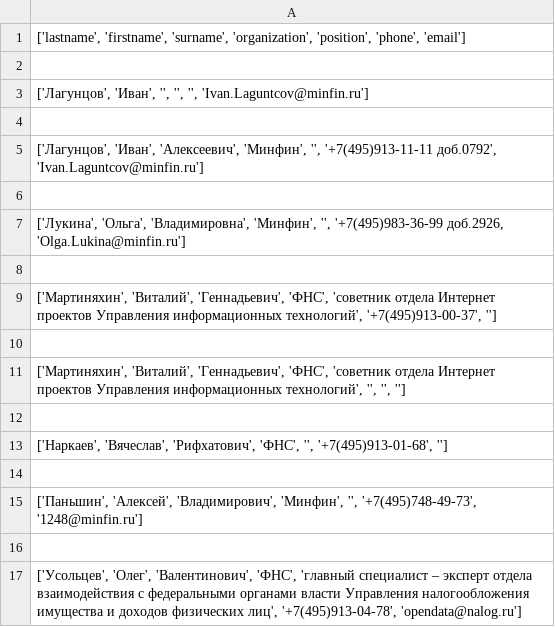
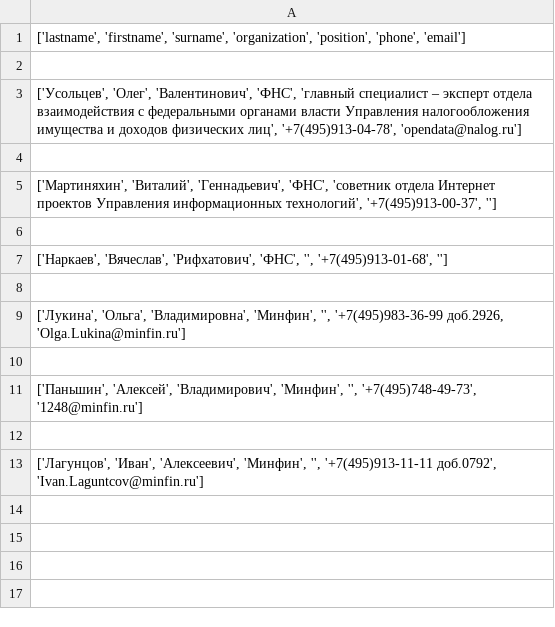
Before and after one commit to Nataliya772/Regular_expressions, a CSV file: phonebook.csv, drawn as a sheet.

```diff
--- a/phonebook.csv
+++ b/phonebook.csv
@@ -2,5 +2,7 @@
 
-"['Лагунцов', 'Иван',  '', '', '', 'Ivan.Laguntcov@minfin.ru']",
+"['Усольцев', 'Олег', 'Валентинович',  'ФНС', 'главный специалист – эксперт отдела взаимодействия с федеральными органами власти Управления налогообложения имущества и доходов физических лиц', '+7(495)913-04-78', 'opendata@nalog.ru']",
 
-"['Лагунцов', 'Иван', 'Алексеевич',  'Минфин', '', '+7(495)913-11-11  доб.0792', 'Ivan.Laguntcov@minfin.ru']",
+"['Мартиняхин', 'Виталий', 'Геннадьевич',  'ФНС', 'cоветник отдела Интернет проектов Управления информационных технологий', '+7(495)913-00-37', '']",
+
+"['Наркаев', 'Вячеслав', 'Рифхатович',  'ФНС', '', '+7(495)913-01-68', '']",
 
@@ -8,10 +10,4 @@
 
-"['Мартиняхин', 'Виталий', 'Геннадьевич',  'ФНС', 'cоветник отдела Интернет проектов Управления информационных технологий', '+7(495)913-00-37', '']",
-
-"['Мартиняхин', 'Виталий', 'Геннадьевич', 'ФНС', 'cоветник отдела Интернет проектов Управления информационных технологий', '', '', '']",
-
-"['Наркаев', 'Вячеслав', 'Рифхатович',  'ФНС', '', '+7(495)913-01-68', '']",
-
 "['Паньшин', 'Алексей', 'Владимирович',  'Минфин', '', '+7(495)748-49-73', '1248@minfin.ru']",
 
-"['Усольцев', 'Олег', 'Валентинович',  'ФНС', 'главный специалист – эксперт отдела взаимодействия с федеральными органами власти Управления налогообложения имущества и доходов физических лиц', '+7(495)913-04-78', 'opendata@nalog.ru']",
+"['Лагунцов', 'Иван', 'Алексеевич',  'Минфин', '', '+7(495)913-11-11  доб.0792', 'Ivan.Laguntcov@minfin.ru']",
```
Also changed, not shown: 1 other file.
